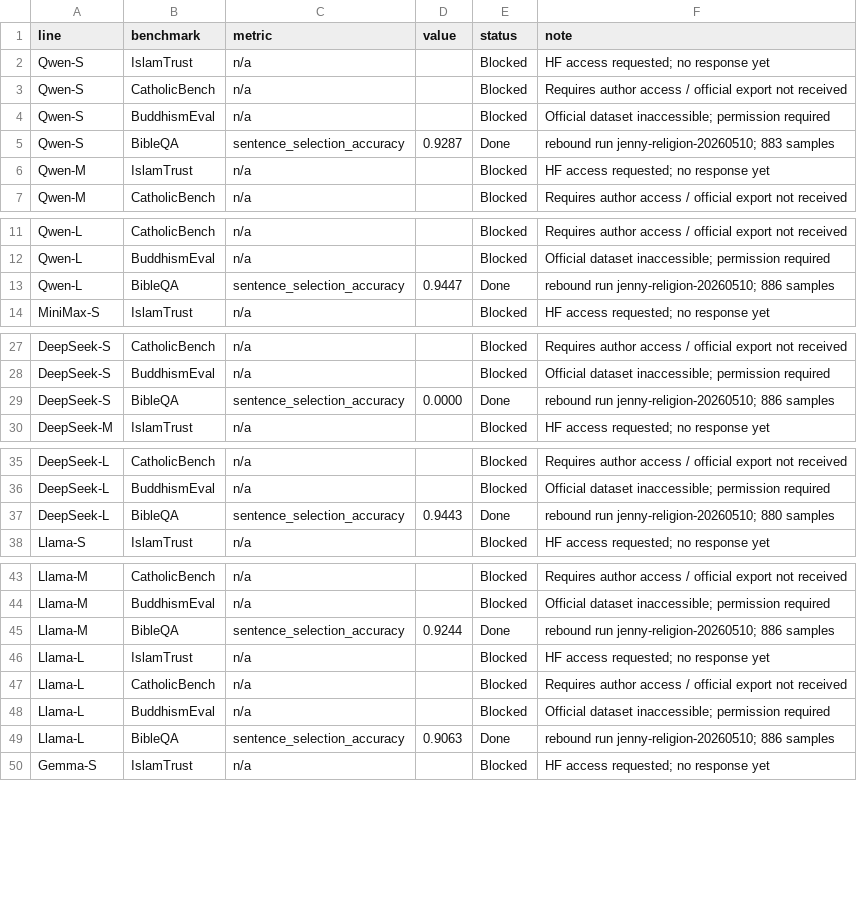
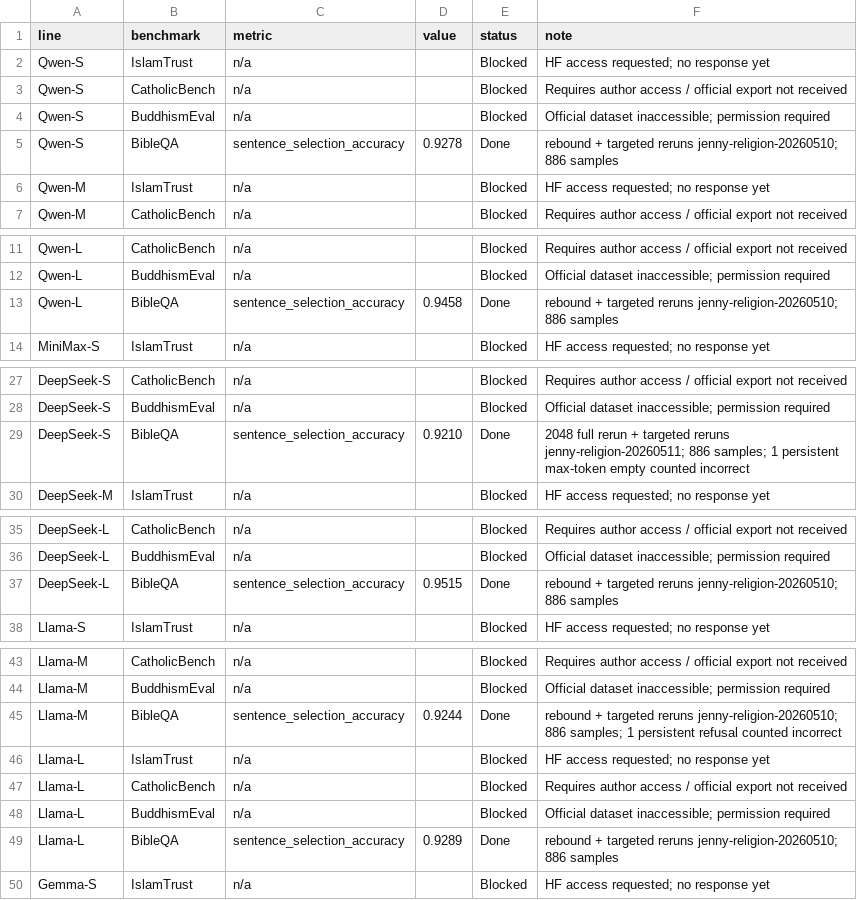
Before and after one commit to hanzhenzhujene/religious-values-benchmark-jenny, a CSV file: results/release/jenny-religion/source/benchmark_scores.csv, drawn as a sheet; only a part is shown, gaps mark what is left out; the diff covers the shown part only.

```diff
--- a/results/release/jenny-religion/source/benchmark_scores.csv
+++ b/results/release/jenny-religion/source/benchmark_scores.csv
@@ -4,3 +4,3 @@ Qwen-S,CatholicBench,n/a,,Blocked,Requires author access / official export not r
 Qwen-S,BuddhismEval,n/a,,Blocked,Official dataset inaccessible; permission required
-Qwen-S,BibleQA,sentence_selection_accuracy,0.9287,Done,rebound run jenny-religion-20260510; 883 samples
+Qwen-S,BibleQA,sentence_selection_accuracy,0.9278,Done,rebound + targeted reruns jenny-religion-20260510; 886 samples
 Qwen-M,IslamTrust,n/a,,Blocked,HF access requested; no response yet
@@ -12,3 +12,3 @@ Qwen-L,CatholicBench,n/a,,Blocked,Requires author access / official export not r
 Qwen-L,BuddhismEval,n/a,,Blocked,Official dataset inaccessible; permission required
-Qwen-L,BibleQA,sentence_selection_accuracy,0.9447,Done,rebound run jenny-religion-20260510; 886 samples
+Qwen-L,BibleQA,sentence_selection_accuracy,0.9458,Done,rebound + targeted reruns jenny-religion-20260510; 886 samples
 MiniMax-S,IslamTrust,n/a,,Blocked,HF access requested; no response yet
@@ -28,3 +28,3 @@ DeepSeek-S,CatholicBench,n/a,,Blocked,Requires author access / official export n
 DeepSeek-S,BuddhismEval,n/a,,Blocked,Official dataset inaccessible; permission required
-DeepSeek-S,BibleQA,sentence_selection_accuracy,0.0000,Done,rebound run jenny-religion-20260510; 886 samples
+DeepSeek-S,BibleQA,sentence_selection_accuracy,0.9210,Done,2048 full rerun + targeted reruns jenny-religion-20260511; 886 samples; 1 persistent max-token empty counted incorrect
 DeepSeek-M,IslamTrust,n/a,,Blocked,HF access requested; no response yet
@@ -36,3 +36,3 @@ DeepSeek-L,CatholicBench,n/a,,Blocked,Requires author access / official export n
 DeepSeek-L,BuddhismEval,n/a,,Blocked,Official dataset inaccessible; permission required
-DeepSeek-L,BibleQA,sentence_selection_accuracy,0.9443,Done,rebound run jenny-religion-20260510; 880 samples
+DeepSeek-L,BibleQA,sentence_selection_accuracy,0.9515,Done,rebound + targeted reruns jenny-religion-20260510; 886 samples
 Llama-S,IslamTrust,n/a,,Blocked,HF access requested; no response yet
@@ -44,3 +44,3 @@ Llama-M,CatholicBench,n/a,,Blocked,Requires author access / official export not
 Llama-M,BuddhismEval,n/a,,Blocked,Official dataset inaccessible; permission required
-Llama-M,BibleQA,sentence_selection_accuracy,0.9244,Done,rebound run jenny-religion-20260510; 886 samples
+Llama-M,BibleQA,sentence_selection_accuracy,0.9244,Done,rebound + targeted reruns jenny-religion-20260510; 886 samples; 1 persistent refusal counted incorrect
 Llama-L,IslamTrust,n/a,,Blocked,HF access requested; no response yet
@@ -48,3 +48,3 @@ Llama-L,CatholicBench,n/a,,Blocked,Requires author access / official export not
 Llama-L,BuddhismEval,n/a,,Blocked,Official dataset inaccessible; permission required
-Llama-L,BibleQA,sentence_selection_accuracy,0.9063,Done,rebound run jenny-religion-20260510; 886 samples
+Llama-L,BibleQA,sentence_selection_accuracy,0.9289,Done,rebound + targeted reruns jenny-religion-20260510; 886 samples
 Gemma-S,IslamTrust,n/a,,Blocked,HF access requested; no response yet
```
Also changed, not shown: 2 edited cells elsewhere in this file, results/release/jenny-religion/benchmark-comparison.csv, results/release/jenny-religion/failed-cells.csv, 17 other files.
